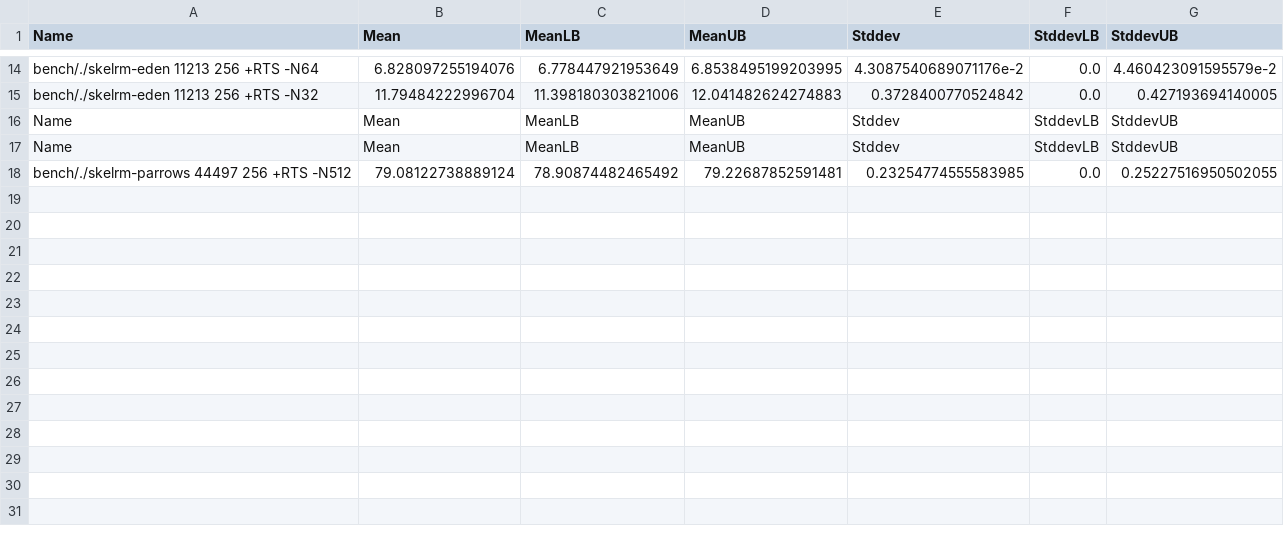
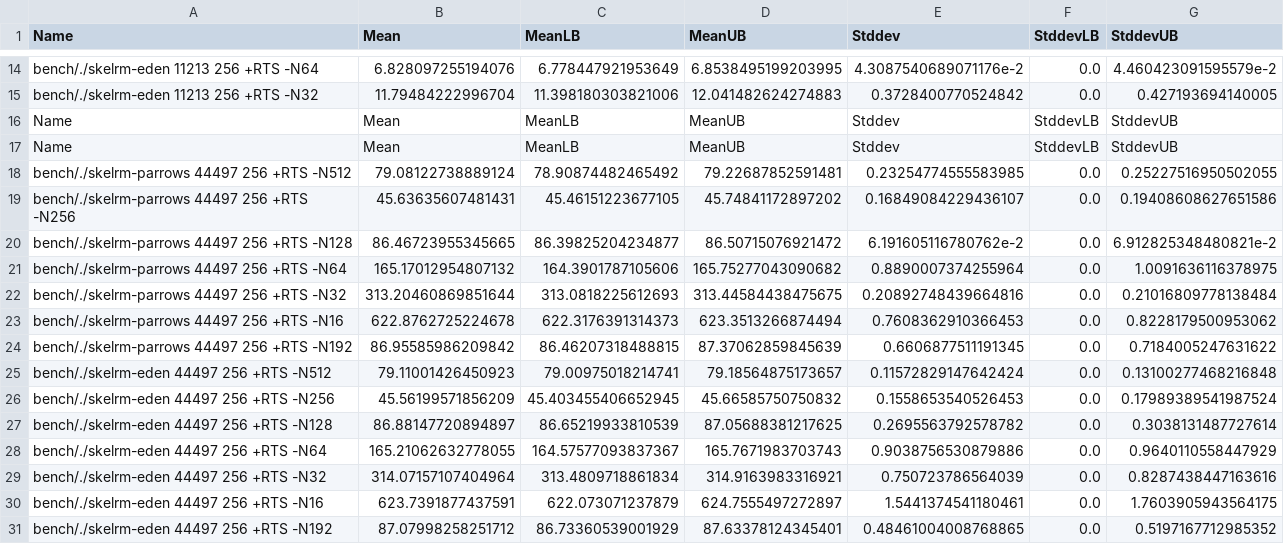
Before and after one commit to Parrows/Parrows, a CSV file: benchmarks/rm/bench.csv, drawn as a sheet; only a part is shown, gaps mark what is left out; the diff names each change by its address in the sheet, - before the commit and + after, or states it on an @@ line.

```diff
--- a/benchmarks/rm/bench.csv
+++ b/benchmarks/rm/bench.csv
+row 19: bench/./skelrm-parrows 44497 256 +RTS -N256 | 45.63635607481431 | 45.46151223677105 | 45.74841172897202 | 0.16849084229436107 | 0.0 | 0.19408608627651586
+row 20: bench/./skelrm-parrows 44497 256 +RTS -N128 | 86.46723955345665 | 86.39825204234877 | 86.50715076921472 | 6.191605116780762e-2 | 0.0 | 6.912825348480821e-2
+row 21: bench/./skelrm-parrows 44497 256 +RTS -N64 | 165.17012954807132 | 164.3901787105606 | 165.75277043090682 | 0.8890007374255964 | 0.0 | 1.0091636116378975
+row 22: bench/./skelrm-parrows 44497 256 +RTS -N32 | 313.20460869851644 | 313.0818225612693 | 313.44584438475675 | 0.20892748439664816 | 0.0 | 0.21016809778138484
+row 23: bench/./skelrm-parrows 44497 256 +RTS -N16 | 622.8762725224678 | 622.3176391314373 | 623.3513266874494 | 0.7608362910366453 | 0.0 | 0.8228179500953062
+row 24: bench/./skelrm-parrows 44497 256 +RTS -N192 | 86.95585986209842 | 86.46207318488815 | 87.37062859845639 | 0.6606877511191345 | 0.0 | 0.7184005247631622
+row 25: bench/./skelrm-eden 44497 256 +RTS -N512 | 79.11001426450923 | 79.00975018214741 | 79.18564875173657 | 0.11572829147642424 | 0.0 | 0.13100277468216848
+row 26: bench/./skelrm-eden 44497 256 +RTS -N256 | 45.56199571856209 | 45.403455406652945 | 45.66585750750832 | 0.1558653540526453 | 0.0 | 0.17989389541987524
+row 27: bench/./skelrm-eden 44497 256 +RTS -N128 | 86.88147720894897 | 86.65219933810539 | 87.05688381217625 | 0.2695563792578782 | 0.0 | 0.3038131487727614
+row 28: bench/./skelrm-eden 44497 256 +RTS -N64 | 165.21062632778055 | 164.57577093837367 | 165.7671983703743 | 0.9038756530879886 | 0.0 | 0.9640110558447929
+row 29: bench/./skelrm-eden 44497 256 +RTS -N32 | 314.07157107404964 | 313.4809718861834 | 314.9163983316921 | 0.750723786564039 | 0.0 | 0.8287438447163616
+row 30: bench/./skelrm-eden 44497 256 +RTS -N16 | 623.7391877437591 | 622.073071237879 | 624.7555497272897 | 1.5441374541180461 | 0.0 | 1.7603905943564175
+row 31: bench/./skelrm-eden 44497 256 +RTS -N192 | 87.07998258251712 | 86.73360539001929 | 87.63378124345401 | 0.48461004008768865 | 0.0 | 0.5197167712985352
```
Also changed, not shown: Eden/examples/torus/bench.csv, 2 other files.
